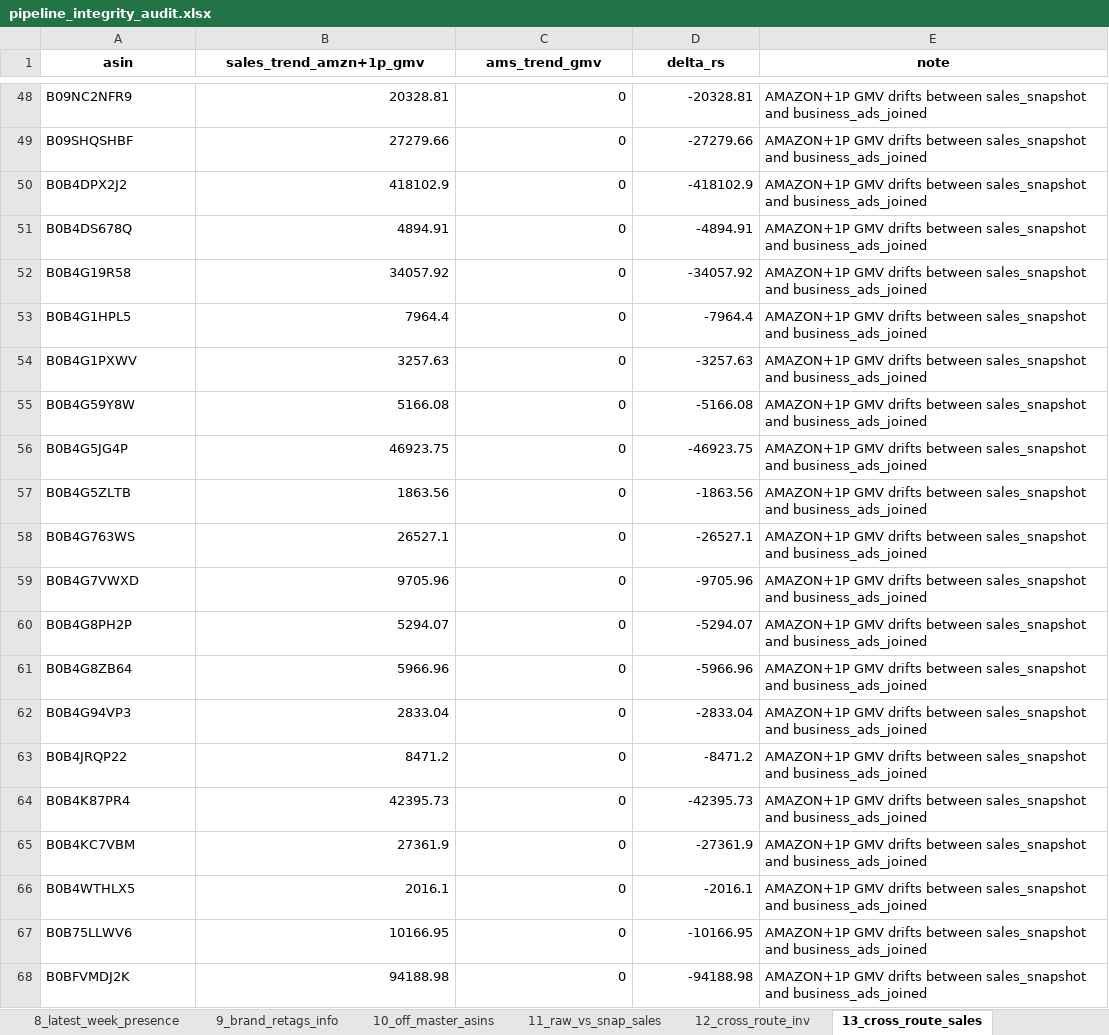
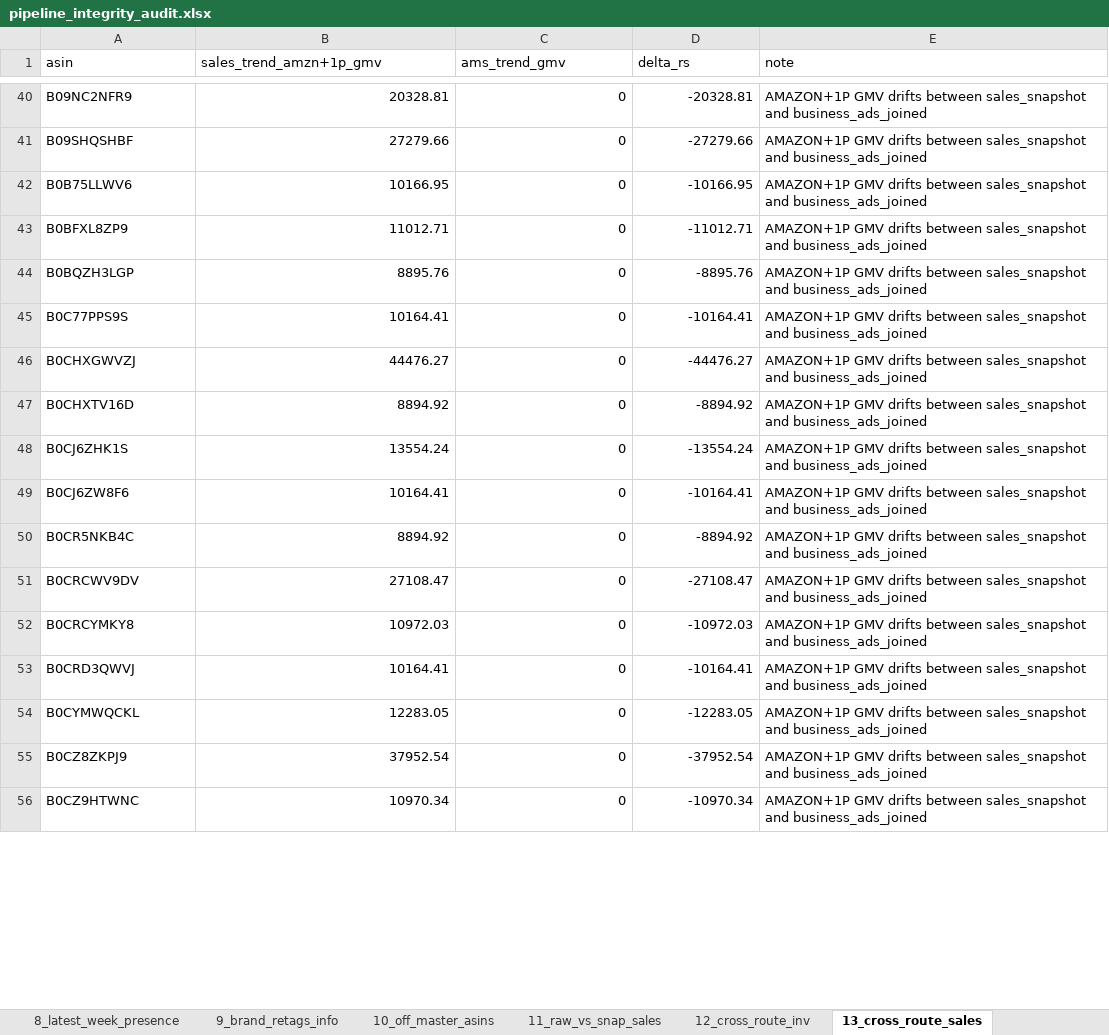
Before and after one commit to nitesh-lang/weekly-dashboard-fastapi, an Excel workbook: data/processed/pipeline_integrity_audit.xlsx, sheet 13_cross_route_sales, drawn as a sheet; only a part is shown, gaps mark what is left out; the shorter side is filled out with more unchanged rows; values as stored, in another font and other column widths than the file's, no borders; the diff covers the shown part only; the diff names each change by its address in the sheet, - before the commit and + after, or states it on an @@ line.

```diff
--- a/data/processed/pipeline_integrity_audit.xlsx (sheet 13_cross_route_sales)
+++ b/data/processed/pipeline_integrity_audit.xlsx (sheet 13_cross_route_sales)
@@ A1:E1 bold: on → off, alignment: center → left @@
-row 50: B0B4DPX2J2 | 418102.9 | 0 | -418102.9 | AMAZON+1P GMV drifts between sales_snapshot and business_ads_joined
-row 51: B0B4DS678Q | 4894.91 | 0 | -4894.91 | AMAZON+1P GMV drifts between sales_snapshot and business_ads_joined
-row 52: B0B4G19R58 | 34057.92 | 0 | -34057.92 | AMAZON+1P GMV drifts between sales_snapshot and business_ads_joined
-row 53: B0B4G1HPL5 | 7964.4 | 0 | -7964.4 | AMAZON+1P GMV drifts between sales_snapshot and business_ads_joined
-row 54: B0B4G1PXWV | 3257.63 | 0 | -3257.63 | AMAZON+1P GMV drifts between sales_snapshot and business_ads_joined
-row 55: B0B4G59Y8W | 5166.08 | 0 | -5166.08 | AMAZON+1P GMV drifts between sales_snapshot and business_ads_joined
-row 56: B0B4G5JG4P | 46923.75 | 0 | -46923.75 | AMAZON+1P GMV drifts between sales_snapshot and business_ads_joined
-row 57: B0B4G5ZLTB | 1863.56 | 0 | -1863.56 | AMAZON+1P GMV drifts between sales_snapshot and business_ads_joined
-row 58: B0B4G763WS | 26527.1 | 0 | -26527.1 | AMAZON+1P GMV drifts between sales_snapshot and business_ads_joined
-row 59: B0B4G7VWXD | 9705.96 | 0 | -9705.96 | AMAZON+1P GMV drifts between sales_snapshot and business_ads_joined
-row 60: B0B4G8PH2P | 5294.07 | 0 | -5294.07 | AMAZON+1P GMV drifts between sales_snapshot and business_ads_joined
-row 61: B0B4G8ZB64 | 5966.96 | 0 | -5966.96 | AMAZON+1P GMV drifts between sales_snapshot and business_ads_joined
-row 62: B0B4G94VP3 | 2833.04 | 0 | -2833.04 | AMAZON+1P GMV drifts between sales_snapshot and business_ads_joined
-row 63: B0B4JRQP22 | 8471.2 | 0 | -8471.2 | AMAZON+1P GMV drifts between sales_snapshot and business_ads_joined
-row 64: B0B4K87PR4 | 42395.73 | 0 | -42395.73 | AMAZON+1P GMV drifts between sales_snapshot and business_ads_joined
-row 65: B0B4KC7VBM | 27361.9 | 0 | -27361.9 | AMAZON+1P GMV drifts between sales_snapshot and business_ads_joined
-row 66: B0B4WTHLX5 | 2016.1 | 0 | -2016.1 | AMAZON+1P GMV drifts between sales_snapshot and business_ads_joined
-row 68: B0BFVMDJ2K | 94188.98 | 0 | -94188.98 | AMAZON+1P GMV drifts between sales_snapshot and business_ads_joined
```
Also changed, not shown: 195 removed rows elsewhere in this sheet, sheet 9_brand_retags_info, sheet 16_cross_route_units, sheet 1_raw_vs_snapshot, sheet 27_ams_vs_sales_brand_history, sheet 5_went_to_zero, sheet 21_brand_magnitude_regression, 20 more sheets, data/raw/inventory/Week 28/Audio_Array/Vendor SOH (SP-API).xlsx, data/raw/returns/Audio Array.xlsx, 43 other files.
